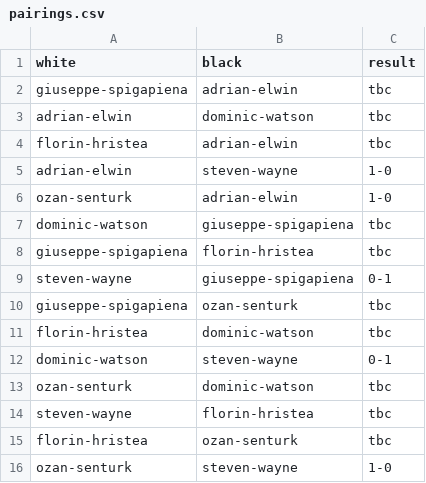
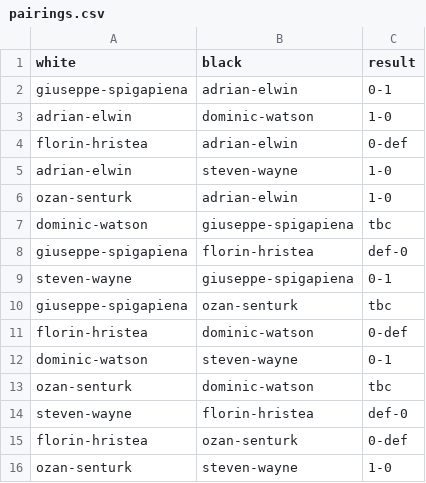
Before and after one commit to MiltonKeynesChessClub/clubwebsite, a CSV file: _data/results/internal/2025/championship/pool2/pairings.csv, drawn as a sheet.

Commit message:
Latest championship results

```diff
--- a/_data/results/internal/2025/championship/pool2/pairings.csv
+++ b/_data/results/internal/2025/championship/pool2/pairings.csv
@@ -1,5 +1,5 @@
 white,black,result
-giuseppe-spigapiena,adrian-elwin,tbc
-adrian-elwin,dominic-watson,tbc
-florin-hristea,adrian-elwin,tbc
+giuseppe-spigapiena,adrian-elwin,0-1
+adrian-elwin,dominic-watson,1-0
+florin-hristea,adrian-elwin,0-def
 adrian-elwin,steven-wayne,1-0
@@ -7,10 +7,10 @@ ozan-senturk,adrian-elwin,1-0
 dominic-watson,giuseppe-spigapiena,tbc
-giuseppe-spigapiena,florin-hristea,tbc
+giuseppe-spigapiena,florin-hristea,def-0
 steven-wayne,giuseppe-spigapiena,0-1
 giuseppe-spigapiena,ozan-senturk,tbc
-florin-hristea,dominic-watson,tbc
+florin-hristea,dominic-watson,0-def
 dominic-watson,steven-wayne,0-1
 ozan-senturk,dominic-watson,tbc
-steven-wayne,florin-hristea,tbc
-florin-hristea,ozan-senturk,tbc
+steven-wayne,florin-hristea,def-0
+florin-hristea,ozan-senturk,0-def
 ozan-senturk,steven-wayne,1-0
```
Also changed, not shown: _data/results/internal/2025/championship/pool1/pairings.csv, _data/results/internal/2025/championship/pool3/pairings.csv, 5 other files.
